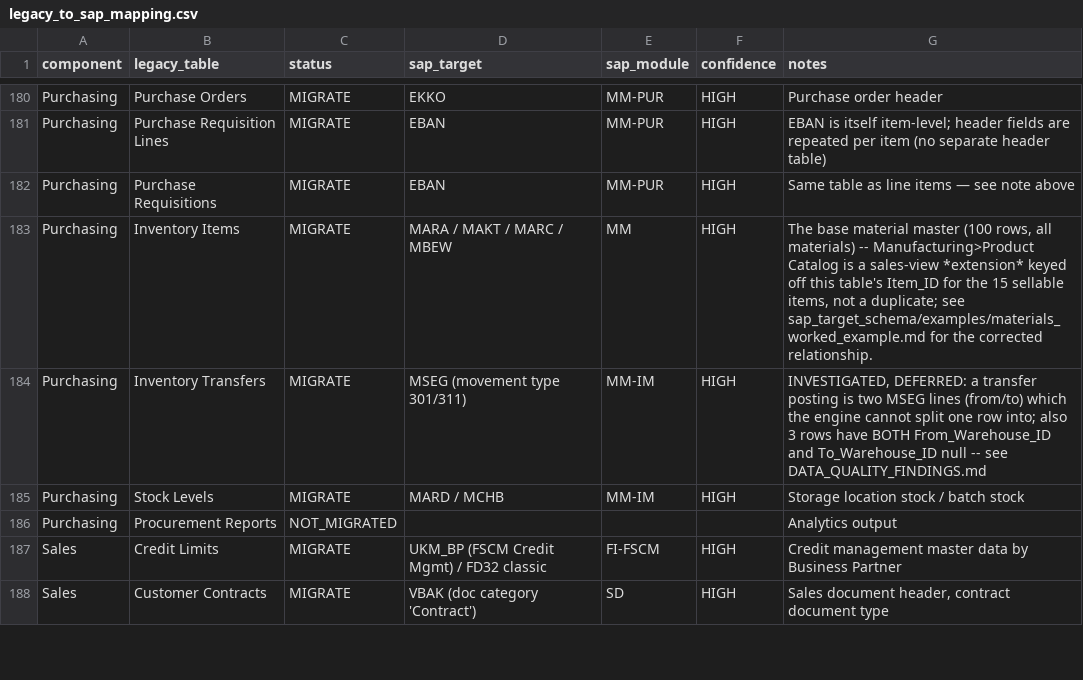
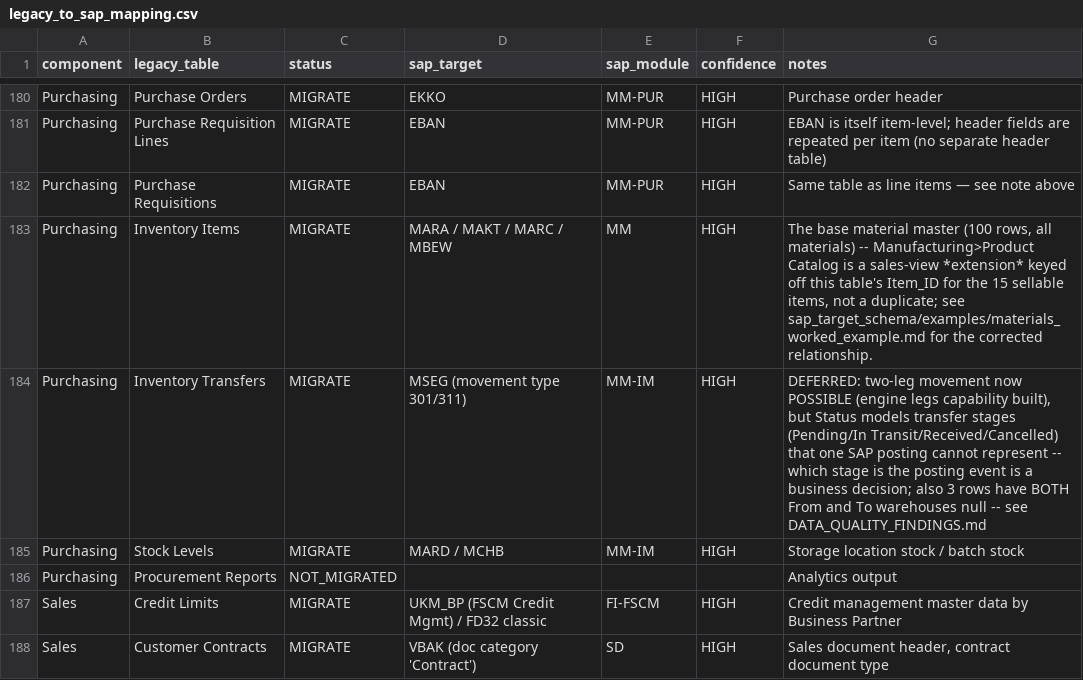
Before and after one commit to medavidson-ux/data-migration, a CSV file: sap_target_schema/legacy_to_sap_mapping.csv, drawn as a sheet; only a part is shown, gaps mark what is left out.

Commit message:
Add row-expansion (legs) transform; resolve depreciation + GR 122 gaps
Engine: a target may declare 'legs' -- per-leg fields, constants (merged
over target constants), and an optional emit_if condition on the source
row (gt/ge/lt/le/eq/ne/null/not_null; numeric when parseable, else
string; nulls always fail comparisons). Without legs, behavior is
unchanged. Documented in the engine's spec-format docstring.

Applied:
- depreciation.json: balanced two-line posting (expense debit DOCLN
  000001/S + accumulated depreciation credit 000002/H, RACCT XREF per
  leg) -- the original one-leg limitation is resolved
- goods_receipt_lines.json: conditional 122 return-to-vendor leg
  (emit_if Quantity_Rejected > 0) alongside the 101 leg; 30 return
  movements now emitted, previously silently absent

Tests: 5 new (ops, null semantics, conditional leg, constant
override, null-condition) -- 46 total, QC 8/8. Inventory Transfers
stays deferred: Status models transfer stages one SAP posting can't
represent (business decision), plus 3 rows with both warehouses null.

```diff
--- a/sap_target_schema/legacy_to_sap_mapping.csv
+++ b/sap_target_schema/legacy_to_sap_mapping.csv
@@ -183,3 +183,3 @@ Purchasing,Purchase Requisitions,MIGRATE,EBAN,MM-PUR,HIGH,Same table as line ite
 Purchasing,Inventory Items,MIGRATE,MARA / MAKT / MARC / MBEW,MM,HIGH,"The base material master (100 rows, all materials) -- Manufacturing>Product Catalog is a sales-view *extension* keyed off this table's Item_ID for the 15 sellable items, not a duplicate; see sap_target_schema/examples/materials_worked_example.md for the corrected relationship."
-Purchasing,Inventory Transfers,MIGRATE,MSEG (movement type 301/311),MM-IM,HIGH,"INVESTIGATED, DEFERRED: a transfer posting is two MSEG lines (from/to) which the engine cannot split one row into; also 3 rows have BOTH From_Warehouse_ID and To_Warehouse_ID null -- see DATA_QUALITY_FINDINGS.md"
+Purchasing,Inventory Transfers,MIGRATE,MSEG (movement type 301/311),MM-IM,HIGH,"DEFERRED: two-leg movement now POSSIBLE (engine legs capability built), but Status models transfer stages (Pending/In Transit/Received/Cancelled) that one SAP posting cannot represent -- which stage is the posting event is a business decision; also 3 rows have BOTH From and To warehouses null -- see DATA_QUALITY_FINDINGS.md"
 Purchasing,Stock Levels,MIGRATE,MARD / MCHB,MM-IM,HIGH,Storage location stock / batch stock
```
Also changed, not shown: 6 other files.
